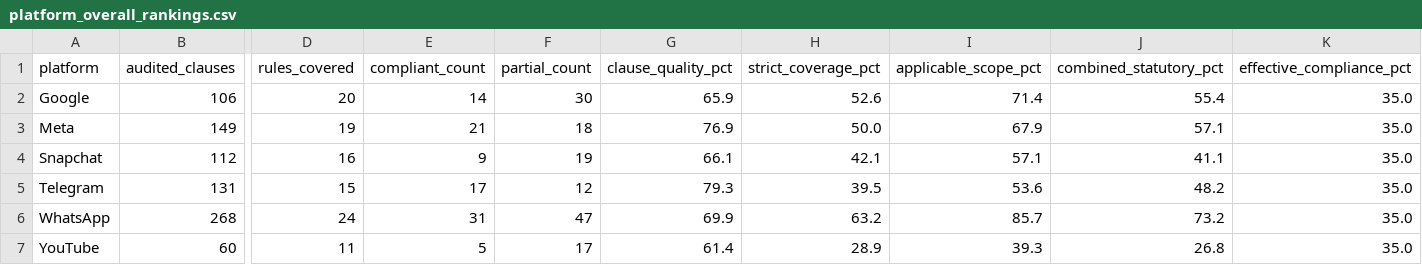
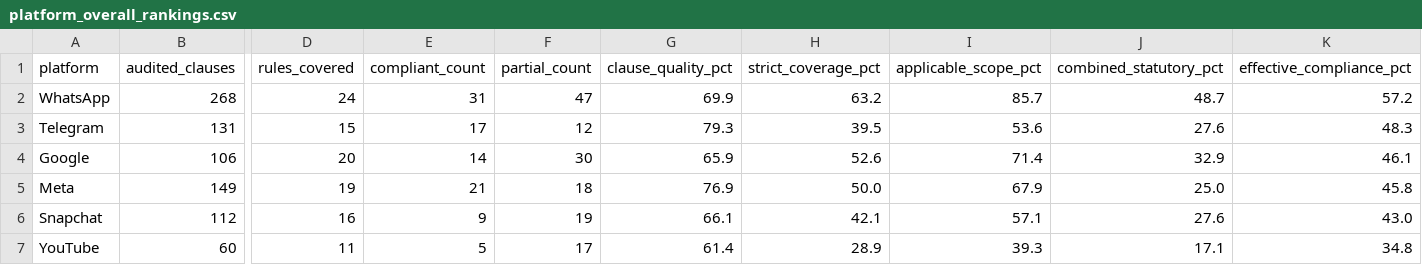
Before and after one commit to SVatsa12/Major-Project, a CSV file: reports/platform_overall_rankings.csv, drawn as a sheet; only a part is shown, gaps mark what is left out; removed rows and columns are numbered as before the commit, all else as after; rows hold the shown columns only; the diff names each change by its address in the sheet, - before the commit and + after, or states it on an @@ line.

```diff
--- a/reports/platform_overall_rankings.csv
+++ b/reports/platform_overall_rankings.csv
+row 2: WhatsApp | 268 | 24 | 31 | 47 | 69.9 | 63.2 | 85.7 | 48.7 | 57.2
+row 3: Telegram | 131 | 15 | 17 | 12 | 79.3 | 39.5 | 53.6 | 27.6 | 48.3
-J4 (combined_statutory_pct): 55.4
+J4 (combined_statutory_pct): 32.9
-K4 (effective_compliance_pct): 35.0
+K4 (effective_compliance_pct): 46.1
-J5 (combined_statutory_pct): 57.1
+J5 (combined_statutory_pct): 25.0
-K5 (effective_compliance_pct): 35.0
+K5 (effective_compliance_pct): 45.8
-J6 (combined_statutory_pct): 41.1
+J6 (combined_statutory_pct): 27.6
-K6 (effective_compliance_pct): 35.0
+K6 (effective_compliance_pct): 43.0
-row 5: Telegram | 131 | 15 | 17 | 12 | 79.3 | 39.5 | 53.6 | 48.2 | 35.0
-row 6: WhatsApp | 268 | 24 | 31 | 47 | 69.9 | 63.2 | 85.7 | 73.2 | 35.0
-J7 (combined_statutory_pct): 26.8
+J7 (combined_statutory_pct): 17.1
-K7 (effective_compliance_pct): 35.0
+K7 (effective_compliance_pct): 34.8
```
Also changed, not shown: reports/platform_act_compliance_matrix.csv, 2 other files.
